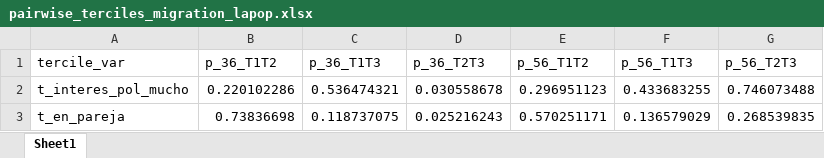
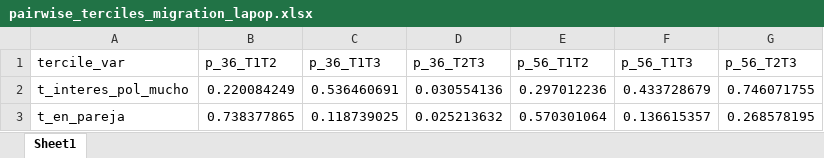
Before and after one commit to mflorenciaruiz/Paper_nietos_arg, an Excel workbook: Output/pairwise_terciles_migration_lapop.xlsx, sheet Sheet1, drawn as a sheet; values as stored, in another font and other column widths than the file's, no borders; the diff names each change by its address in the sheet, - before the commit and + after, or states it on an @@ line.

```diff
--- a/Output/pairwise_terciles_migration_lapop.xlsx (sheet Sheet1)
+++ b/Output/pairwise_terciles_migration_lapop.xlsx (sheet Sheet1)
-B2 (p_36_T1T2): 0.220102286
+B2 (p_36_T1T2): 0.220084249
-C2 (p_36_T1T3): 0.536474321
+C2 (p_36_T1T3): 0.536460691
-D2 (p_36_T2T3): 0.030558678
+D2 (p_36_T2T3): 0.030554136
-E2 (p_56_T1T2): 0.296951123
+E2 (p_56_T1T2): 0.297012236
-F2 (p_56_T1T3): 0.433683255
+F2 (p_56_T1T3): 0.433728679
-G2 (p_56_T2T3): 0.746073488
+G2 (p_56_T2T3): 0.746071755
-B3 (p_36_T1T2): 0.73836698
+B3 (p_36_T1T2): 0.738377865
-C3 (p_36_T1T3): 0.118737075
+C3 (p_36_T1T3): 0.118739025
-D3 (p_36_T2T3): 0.025216243
+D3 (p_36_T2T3): 0.025213632
-E3 (p_56_T1T2): 0.570251171
+E3 (p_56_T1T2): 0.570301064
-F3 (p_56_T1T3): 0.136579029
+F3 (p_56_T1T3): 0.136615357
-G3 (p_56_T2T3): 0.268539835
+G3 (p_56_T2T3): 0.268578195
```
Also changed, not shown: Output/heterog_terciles_migration_lapop.xlsx, 50 other files.
